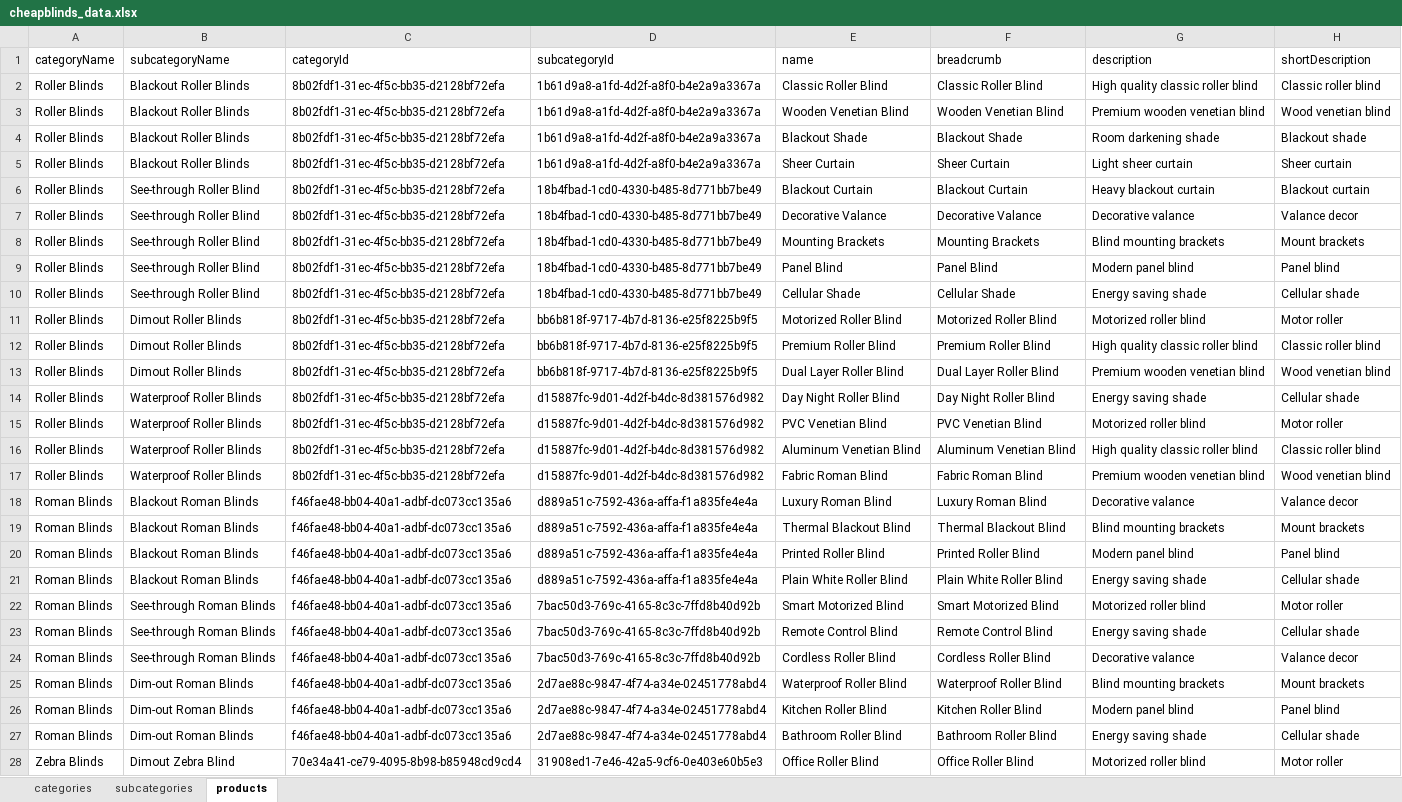
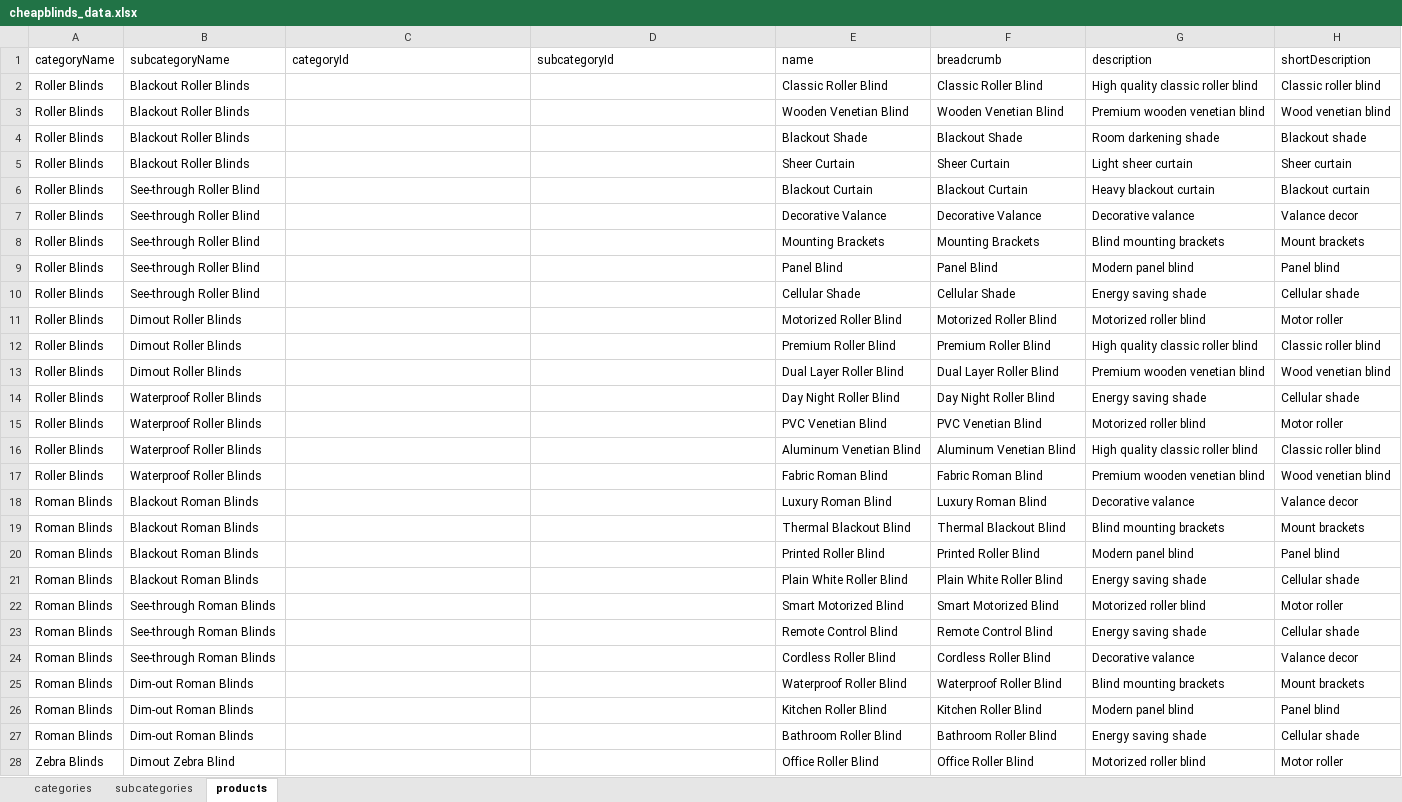
Before and after one commit to Team2Guys/cheapblinds-backend, an Excel workbook: prisma/seed/data/cheapblinds_data.xlsx, sheet products, drawn as a sheet; only a part is shown; values as stored, in another font and other column widths than the file's, no cell formats; charts and pictures and table styles not drawn; the diff covers the shown part only; the diff names each change by its address in the sheet, - before the commit and + after, or states it on an @@ line.

Commit message:
data file updated

```diff
--- a/prisma/seed/data/cheapblinds_data.xlsx (sheet products)
+++ b/prisma/seed/data/cheapblinds_data.xlsx (sheet products)
-C2:C17 (categoryId): 8b02fdf1-31ec-4f5c-bb35-d2128bf72efa
+C2:C17 (categoryId): (empty)
-D2:D5 (subcategoryId): 1b61d9a8-a1fd-4d2f-a8f0-b4e2a9a3367a
+D2:D5 (subcategoryId): (empty)
-D6:D10 (subcategoryId): 18b4fbad-1cd0-4330-b485-8d771bb7be49
+D6:D10 (subcategoryId): (empty)
-D11:D13 (subcategoryId): bb6b818f-9717-4b7d-8136-e25f8225b9f5
+D11:D13 (subcategoryId): (empty)
-D14:D17 (subcategoryId): d15887fc-9d01-4d2f-b4dc-8d381576d982
+D14:D17 (subcategoryId): (empty)
-C18:C27 (categoryId): f46fae48-bb04-40a1-adbf-dc073cc135a6
+C18:C27 (categoryId): (empty)
-D18:D21 (subcategoryId): d889a51c-7592-436a-affa-f1a835fe4e4a
+D18:D21 (subcategoryId): (empty)
-D22:D24 (subcategoryId): 7bac50d3-769c-4165-8c3c-7ffd8b40d92b
+D22:D24 (subcategoryId): (empty)
-D25:D27 (subcategoryId): 2d7ae88c-9847-4f74-a34e-02451778abd4
+D25:D27 (subcategoryId): (empty)
-C28 (categoryId): 70e34a41-ce79-4095-8b98-b85948cd9cd4
+C28 (categoryId): (empty)
-D28 (subcategoryId): 31908ed1-7e46-42a5-9cf6-0e403e60b5e3
+D28 (subcategoryId): (empty)
```
Also changed, not shown: 58 edited cells elsewhere in this sheet, sheet subcategories, sheet categories, cell formats, charts or pictures.
